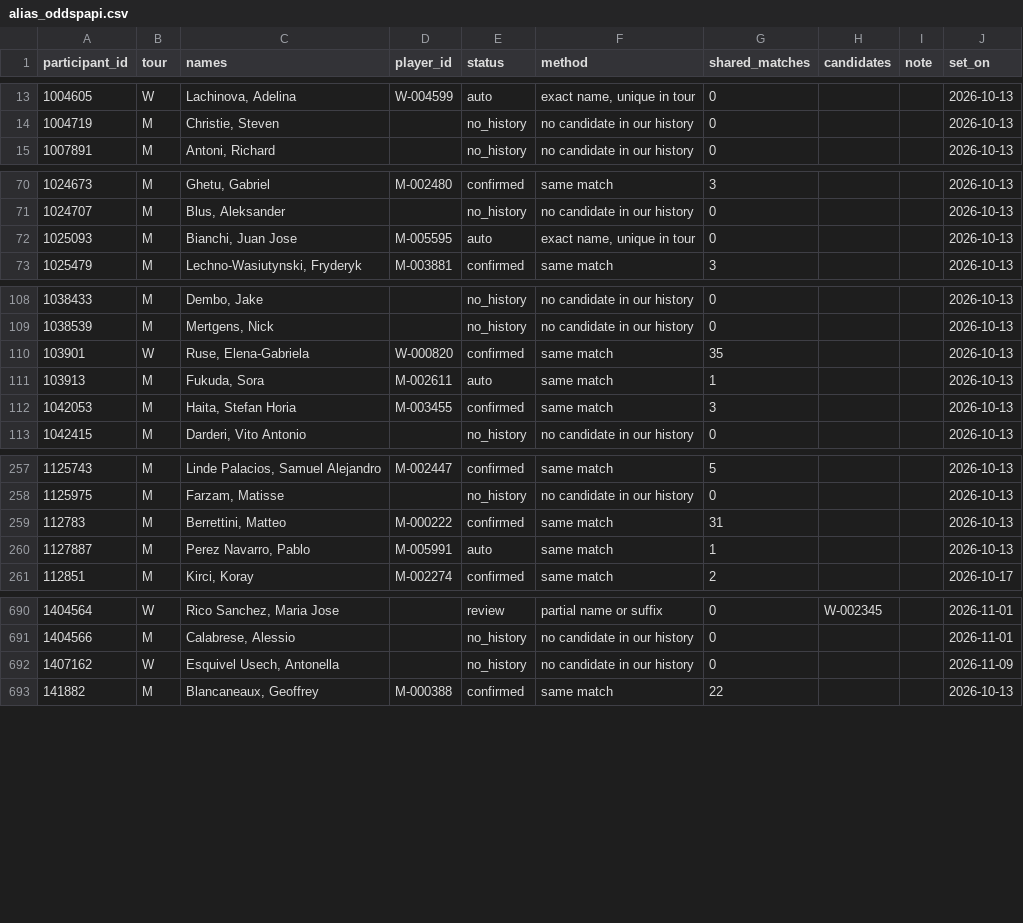
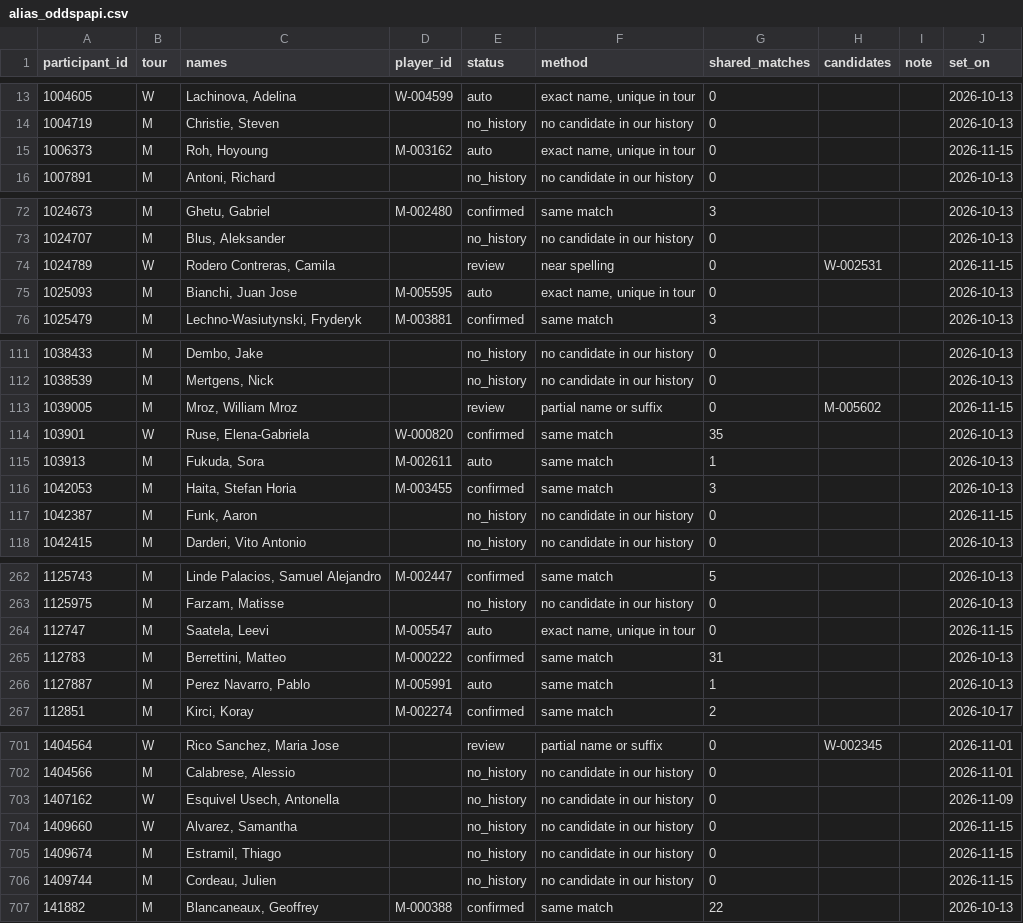
Before and after one commit to emarti13/Tennis_Quant_Lab_V5, a CSV file: context_registry/players/alias_oddspapi.csv, drawn as a sheet; only a part is shown, gaps mark what is left out; the diff covers the shown part only.

```diff
--- a/context_registry/players/alias_oddspapi.csv
+++ b/context_registry/players/alias_oddspapi.csv
@@ -14,2 +14,3 @@ participant_id,tour,names,player_id,status,method,shared_matches,candidates,note
 1004719,M,"Christie, Steven",,no_history,no candidate in our history,0,,,2026-10-13
+1006373,M,"Roh, Hoyoung",M-003162,auto,"exact name, unique in tour",0,,,2026-11-15
 1007891,M,"Antoni, Richard",,no_history,no candidate in our history,0,,,2026-10-13
@@ -71,2 +73,3 @@ participant_id,tour,names,player_id,status,method,shared_matches,candidates,note
 1024707,M,"Blus, Aleksander",,no_history,no candidate in our history,0,,,2026-10-13
+1024789,W,"Rodero Contreras, Camila",,review,near spelling,0,W-002531,,2026-11-15
 1025093,M,"Bianchi, Juan Jose",M-005595,auto,"exact name, unique in tour",0,,,2026-10-13
@@ -109,2 +112,3 @@ participant_id,tour,names,player_id,status,method,shared_matches,candidates,note
 1038539,M,"Mertgens, Nick",,no_history,no candidate in our history,0,,,2026-10-13
+1039005,M,"Mroz, William Mroz",,review,partial name or suffix,0,M-005602,,2026-11-15
 103901,W,"Ruse, Elena-Gabriela",W-000820,confirmed,same match,35,,,2026-10-13
@@ -112,2 +116,3 @@ participant_id,tour,names,player_id,status,method,shared_matches,candidates,note
 1042053,M,"Haita, Stefan Horia",M-003455,confirmed,same match,3,,,2026-10-13
+1042387,M,"Funk, Aaron",,no_history,no candidate in our history,0,,,2026-11-15
 1042415,M,"Darderi, Vito Antonio",,no_history,no candidate in our history,0,,,2026-10-13
@@ -258,2 +263,3 @@ participant_id,tour,names,player_id,status,method,shared_matches,candidates,note
 1125975,M,"Farzam, Matisse",,no_history,no candidate in our history,0,,,2026-10-13
+112747,M,"Saatela, Leevi",M-005547,auto,"exact name, unique in tour",0,,,2026-11-15
 112783,M,"Berrettini, Matteo",M-000222,confirmed,same match,31,,,2026-10-13
@@ -692,2 +703,5 @@ participant_id,tour,names,player_id,status,method,shared_matches,candidates,note
 1407162,W,"Esquivel Usech, Antonella",,no_history,no candidate in our history,0,,,2026-11-09
+1409660,W,"Alvarez, Samantha",,no_history,no candidate in our history,0,,,2026-11-15
+1409674,M,"Estramil, Thiago",,no_history,no candidate in our history,0,,,2026-11-15
+1409744,M,"Cordeau, Julien",,no_history,no candidate in our history,0,,,2026-11-15
 141882,M,"Blancaneaux, Geoffrey",M-000388,confirmed,same match,22,,,2026-10-13
```
Also changed, not shown: 17 added rows elsewhere in this file, context_registry/master_schedule/crosswalk_oddspapi.csv, context_registry/master_schedule/reconciliation/2026/confirmation.csv, 18 other files.
